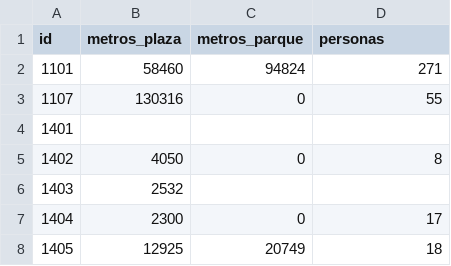
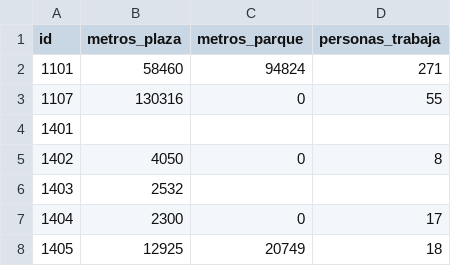
Before and after one commit to TICS314/Syllabus-2021-2-S8, a CSV file: Semana 02/Jupyter/Ejemplo Práctico Pandas/datos_comunas.csv, drawn as a sheet; only a part is shown.

Commit message:
:paperclip: week 01 - 02

```diff
--- a/Semana 02/Jupyter/Ejemplo Práctico Pandas/datos_comunas.csv
+++ b/Semana 02/Jupyter/Ejemplo Práctico Pandas/datos_comunas.csv
@@ -1,2 +1,2 @@
-id,metros_plaza,metros_parque,personas
+id,metros_plaza,metros_parque,personas_trabaja
 1101,58460,94824,271
```
